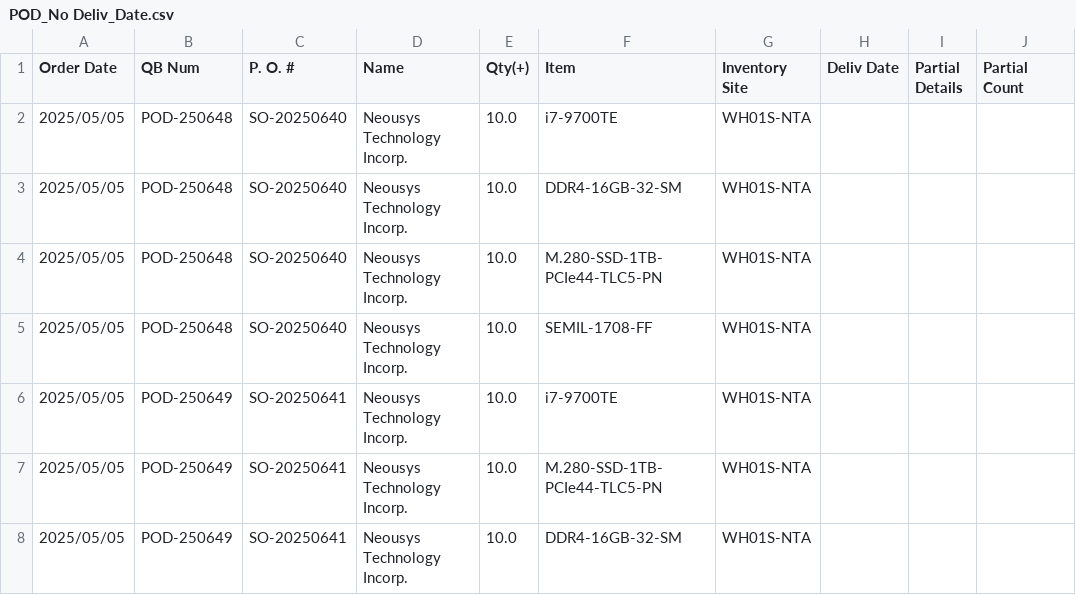
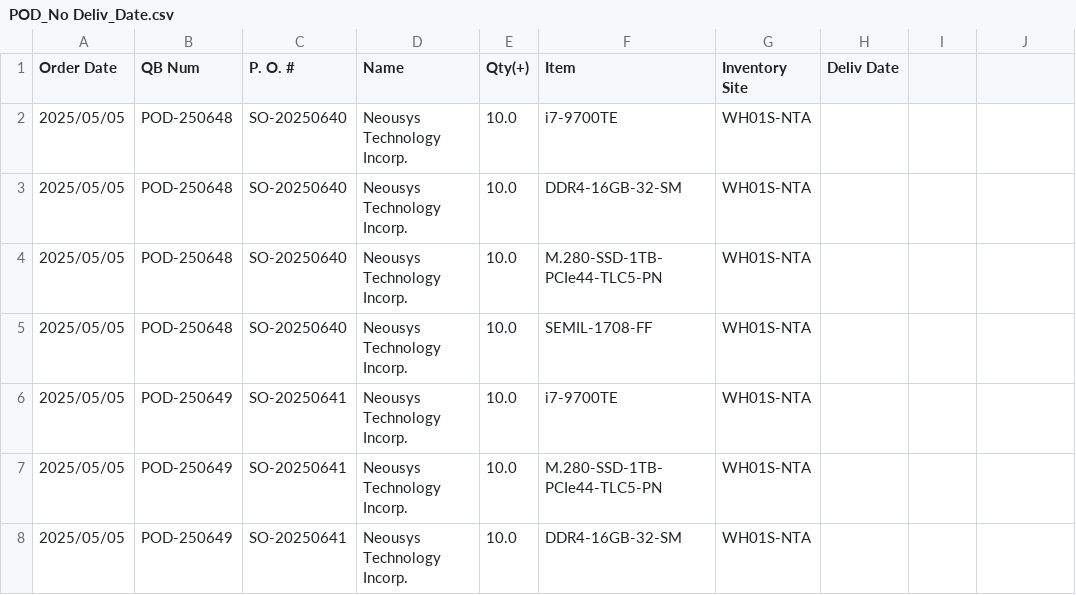
Before and after one commit to playoung2818/POD_NAV, a CSV file: POD_No Deliv_Date.csv, drawn as a sheet; only a part is shown; the diff names each change by its address in the sheet, - before the commit and + after, or states it on an @@ line.

```diff
--- a/POD_No Deliv_Date.csv
+++ b/POD_No Deliv_Date.csv
-I1: Partial Details
+I1: (empty)
-J1: Partial Count
+J1: (empty)
```
Also changed, not shown: 3 other files.
